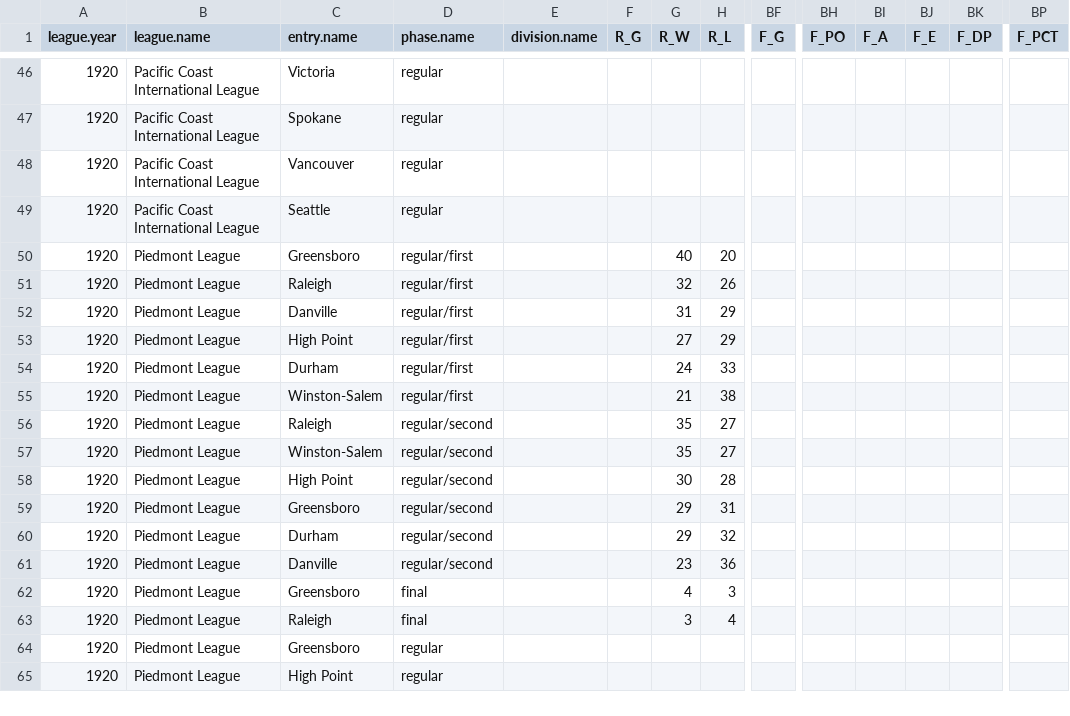
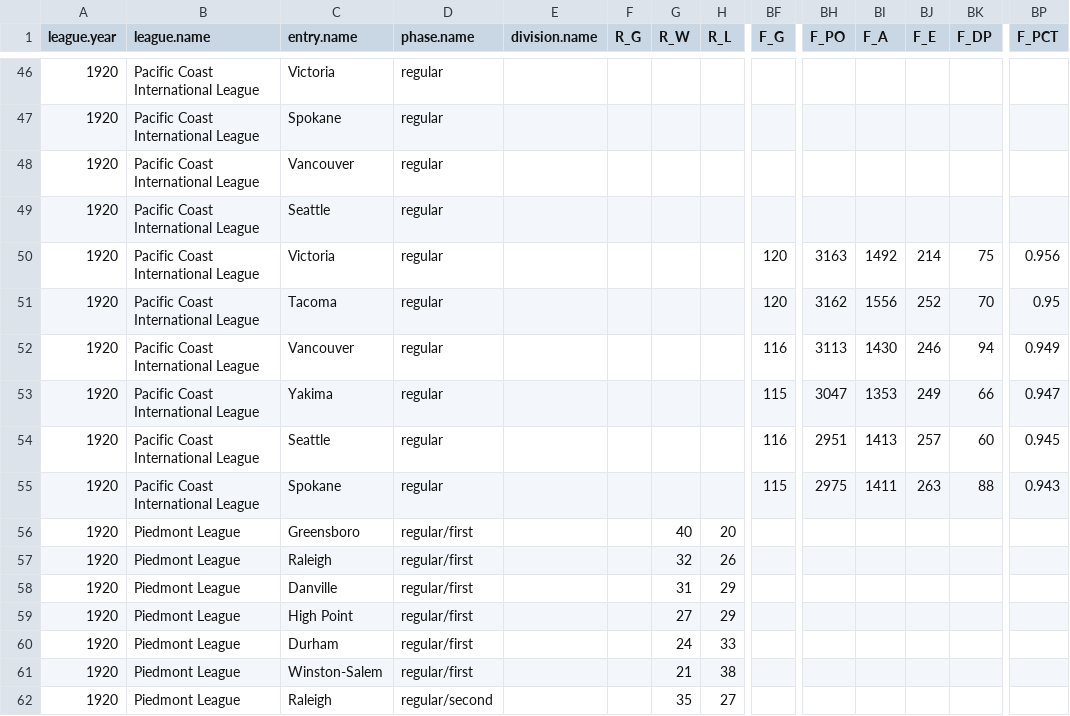
Before and after one commit to doc22940/minoraverages, a CSV file: processed/1921Reach/playing_team.csv, drawn as a sheet; only a part is shown, gaps mark what is left out; the shorter side is filled out with more unchanged rows; rows hold the shown columns only; the diff names each change by its address in the sheet, - before the commit and + after, or states it on an @@ line.

Commit message:
Added 1921 Pacific Coast International League from 1920 Reach Guide.

```diff
--- a/processed/1921Reach/playing_team.csv
+++ b/processed/1921Reach/playing_team.csv
+row 50: 1920 | Pacific Coast International League | Victoria | regular |  |  |  |  | 120 | 3163 | 1492 | 214 | 75 | 0.956
+row 51: 1920 | Pacific Coast International League | Tacoma | regular |  |  |  |  | 120 | 3162 | 1556 | 252 | 70 | 0.95
+row 52: 1920 | Pacific Coast International League | Vancouver | regular |  |  |  |  | 116 | 3113 | 1430 | 246 | 94 | 0.949
+row 53: 1920 | Pacific Coast International League | Yakima | regular |  |  |  |  | 115 | 3047 | 1353 | 249 | 66 | 0.947
+row 54: 1920 | Pacific Coast International League | Seattle | regular |  |  |  |  | 116 | 2951 | 1413 | 257 | 60 | 0.945
+row 55: 1920 | Pacific Coast International League | Spokane | regular |  |  |  |  | 115 | 2975 | 1411 | 263 | 88 | 0.943
```
Also changed, not shown: 2 other files.
